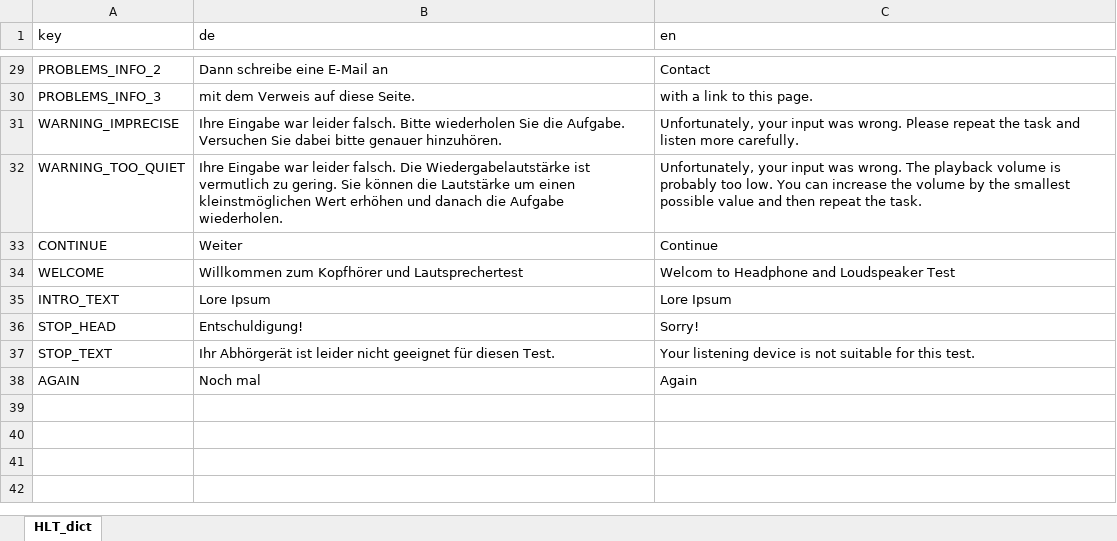
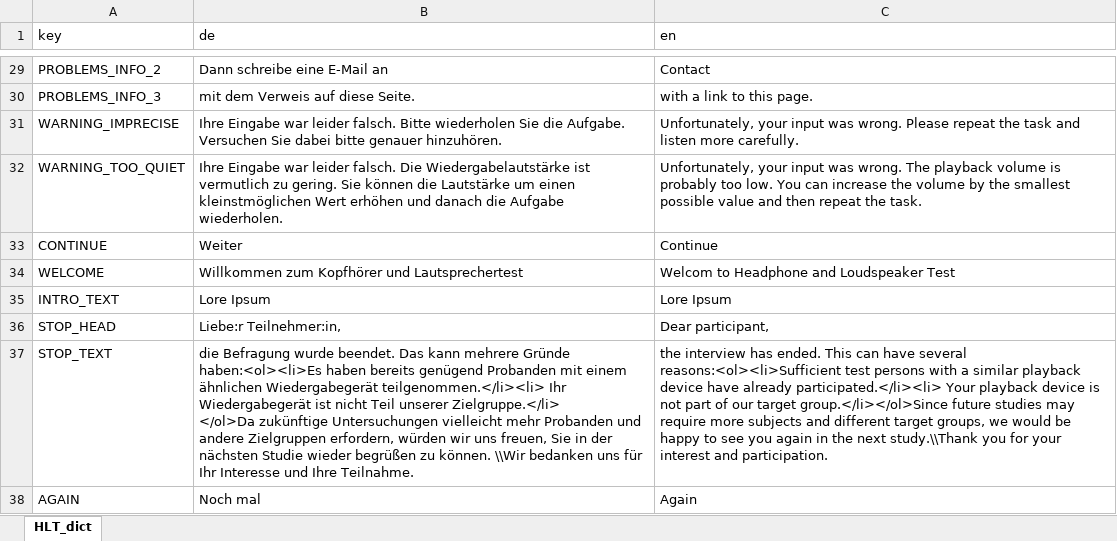
Before and after one commit to klausfrieler/HALT, an Excel workbook: data_raw/HLT_dict.xlsx, sheet HLT_dict, drawn as a sheet; only a part is shown, gaps mark what is left out; values as stored, in another font and other column widths than the file's, no borders; ↵ is a line break in a cell; the diff names each change by its address in the sheet, - before the commit and + after, or states it on an @@ line.

```diff
--- a/data_raw/HLT_dict.xlsx (sheet HLT_dict)
+++ b/data_raw/HLT_dict.xlsx (sheet HLT_dict)
-B36 (de): Entschuldigung!
+B36 (de): Liebe:r Teilnehmer:in,
-C36 (en): Sorry!
+C36 (en): Dear participant,
-B37 (de): Ihr Abhörgerät ist leider nicht geeignet für diesen Test.
+B37 (de): die Befragung wurde beendet. Das kann mehrere Gründe haben:<ol><li>Es haben bereits genügend Probanden mit einem ähnlichen Wiedergabegerät teilgenommen.</li><li> Ihr Wiedergabegerät ist nicht Teil unserer Zielgruppe.</li> ↵ </ol>Da zukünftige Untersuchungen vielleicht mehr Probanden und andere Zielgruppen erfordern, würden wir uns freuen, Sie in der nächsten Studie wieder begrüßen zu können. \\Wir bedanken uns für Ihr Interesse und Ihre Teilnahme.
-C37 (en): Your listening device is not suitable for this test.
+C37 (en): the interview has ended. This can have several reasons:<ol><li>Sufficient test persons with a similar playback device have already participated.</li><li> Your playback device is not part of our target group.</li></ol>Since future studies may require more subjects and different target groups, we would be happy to see you again in the next study.\\Thank you for your interest and participation.
```
Also changed, not shown: 3 other files.
